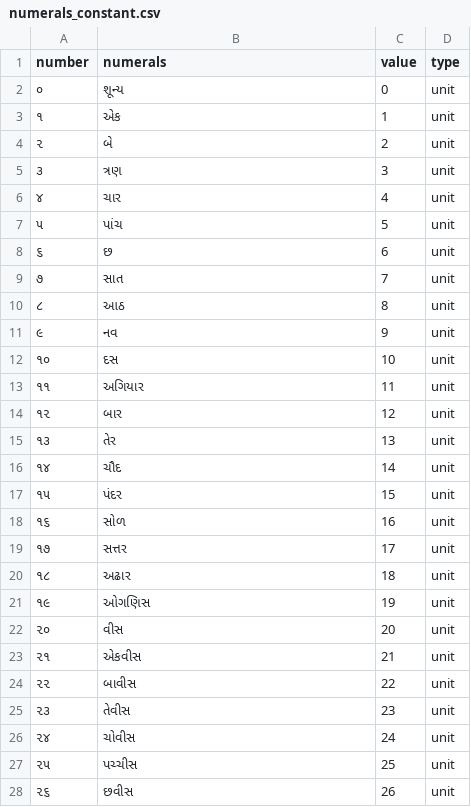
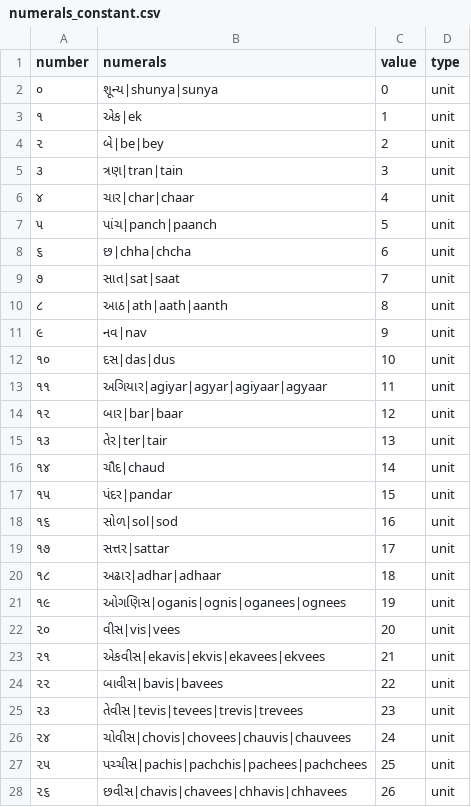
Before and after one commit to hellohaptik/chatbot_ner, a CSV file: ner_v2/detectors/numeral/number/gu/data/numerals_constant.csv, drawn as a sheet; only a part is shown; the diff covers the shown part only.

Commit message:
fixed issue in number detection

```diff
--- a/ner_v2/detectors/numeral/number/gu/data/numerals_constant.csv
+++ b/ner_v2/detectors/numeral/number/gu/data/numerals_constant.csv
@@ -1,28 +1,28 @@
 number,numerals,value,type
-૦,શૂન્ય,0,unit
-૧,એક,1,unit
-૨,બે,2,unit
-૩,ત્રણ,3,unit
-૪,ચાર,4,unit
-૫,પાંચ,5,unit
-૬,છ,6,unit
-૭,સાત,7,unit
-૮,આઠ,8,unit
-૯,નવ,9,unit
-૧૦,દસ,10,unit
-૧૧,અગિયાર,11,unit
-૧૨,બાર,12,unit
-૧૩,તેર,13,unit
-૧૪,ચૌદ,14,unit
-૧૫,પંદર,15,unit
-૧૬,સોળ,16,unit
-૧૭,સત્તર,17,unit
-૧૮,અઢાર,18,unit
-૧૯,ઓગણિસ,19,unit
-૨૦,વીસ,20,unit
-૨૧,એકવીસ,21,unit
-૨૨,બાવીસ,22,unit
-૨૩,તેવીસ,23,unit
-૨૪,ચોવીસ,24,unit
-૨૫,પચ્ચીસ,25,unit
-૨૬,છવીસ,26,unit
+૦,શૂન્ય|shunya|sunya,0,unit
+૧,એક|ek,1,unit
+૨,બે|be|bey,2,unit
+૩,ત્રણ|tran|tain,3,unit
+૪,ચાર|char|chaar,4,unit
+૫,પાંચ|panch|paanch,5,unit
+૬,છ|chha|chcha,6,unit
+૭,સાત|sat|saat,7,unit
+૮,આઠ|ath|aath|aanth,8,unit
+૯,નવ|nav,9,unit
+૧૦,દસ|das|dus,10,unit
+૧૧,અગિયાર|agiyar|agyar|agiyaar|agyaar,11,unit
+૧૨,બાર|bar|baar,12,unit
+૧૩,તેર|ter|tair,13,unit
+૧૪,ચૌદ|chaud,14,unit
+૧૫,પંદર|pandar,15,unit
+૧૬,સોળ|sol|sod,16,unit
+૧૭,સત્તર|sattar,17,unit
+૧૮,અઢાર|adhar|adhaar,18,unit
+૧૯,ઓગણિસ|oganis|ognis|oganees|ognees,19,unit
+૨૦,વીસ|vis|vees,20,unit
+૨૧,એકવીસ|ekavis|ekvis|ekavees|ekvees,21,unit
+૨૨,બાવીસ|bavis|bavees,22,unit
+૨૩,તેવીસ|tevis|tevees|trevis|trevees,23,unit
+૨૪,ચોવીસ|chovis|chovees|chauvis|chauvees,24,unit
+૨૫,પચ્ચીસ|pachis|pachchis|pachees|pachchees,25,unit
+૨૬,છવીસ|chavis|chavees|chhavis|chhavees,26,unit
```
Also changed, not shown: 77 edited cells elsewhere in this file, ner_v2/detectors/numeral/number/bn/data/numerals_constant.csv, ner_v2/detectors/numeral/number/en/data/numerals_constant.csv, 21 other files.
